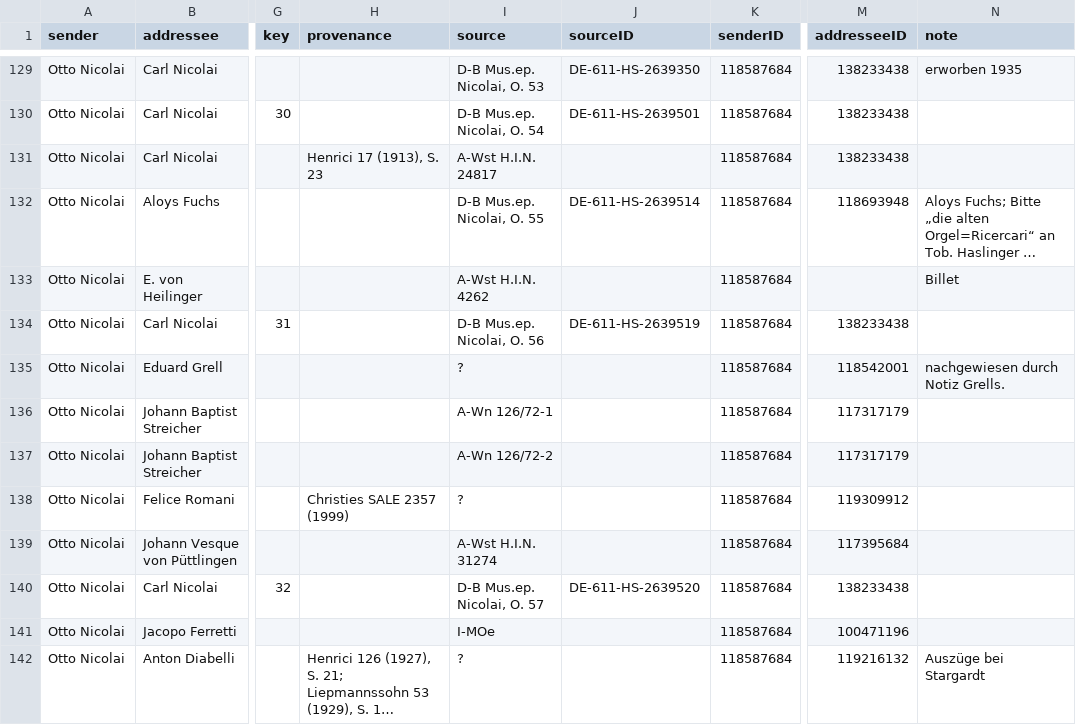
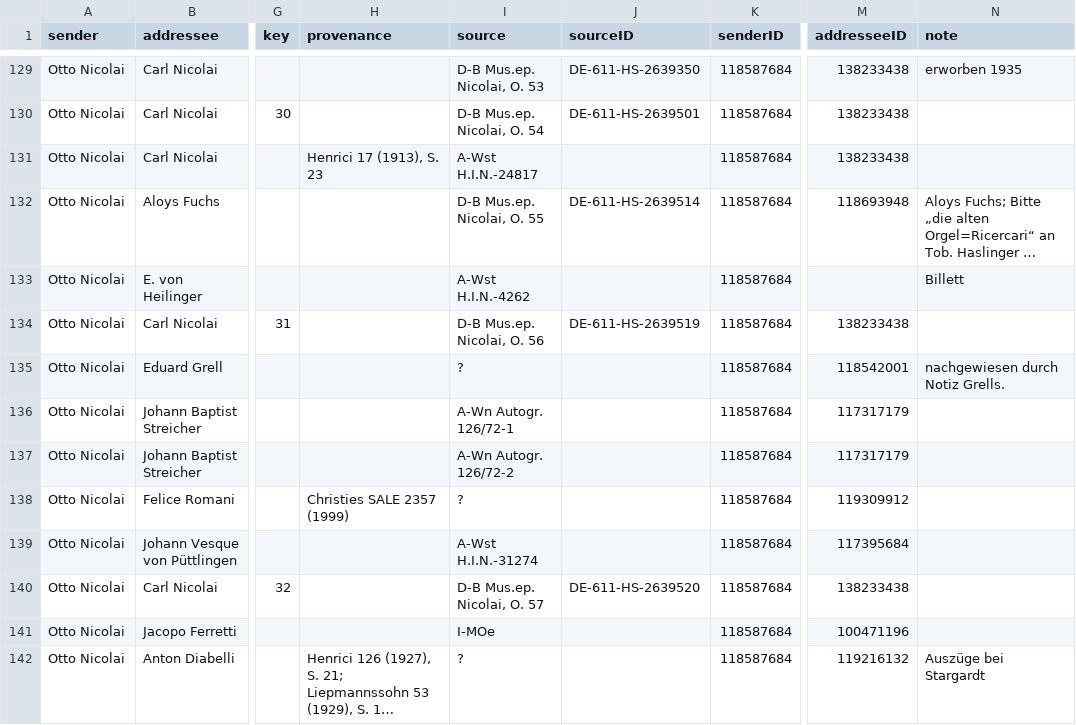
Before and after one commit to rettinghaus/NicolaiLetters, a CSV file: NicolaiLetters.csv, drawn as a sheet; only a part is shown, gaps mark what is left out; long unchanged cells end in …; the diff covers the shown part only; the diff names each change by its address in the sheet, - before the commit and + after, or states it on an @@ line.

```diff
--- a/NicolaiLetters.csv
+++ b/NicolaiLetters.csv
-I131 (source): A-Wst H.I.N. 24817
+I131 (source): A-Wst H.I.N.-24817
-I133 (source): A-Wst H.I.N. 4262
+I133 (source): A-Wst H.I.N.-4262
-N133 (note): Billet
+N133 (note): Billett
-I136 (source): A-Wn 126/72-1
+I136 (source): A-Wn Autogr. 126/72-1
-I137 (source): A-Wn 126/72-2
+I137 (source): A-Wn Autogr. 126/72-2
-I139 (source): A-Wst H.I.N. 31274
+I139 (source): A-Wst H.I.N.-31274
```
Also changed, not shown: 1 added row and 98 edited cells elsewhere in this file.
